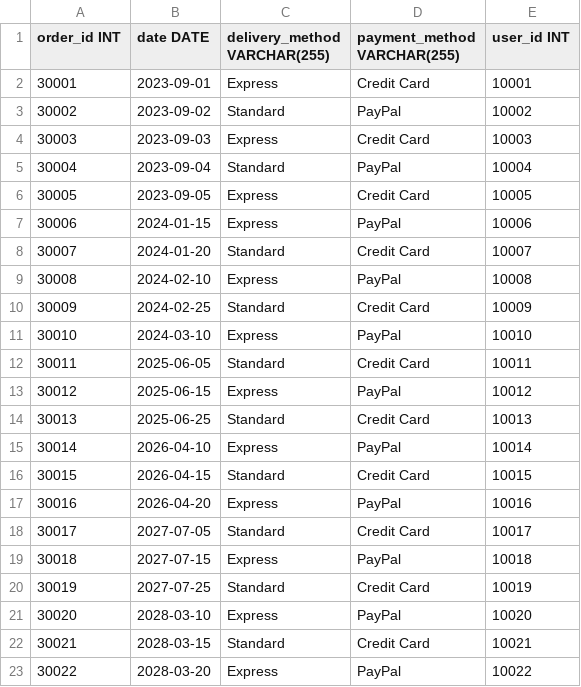
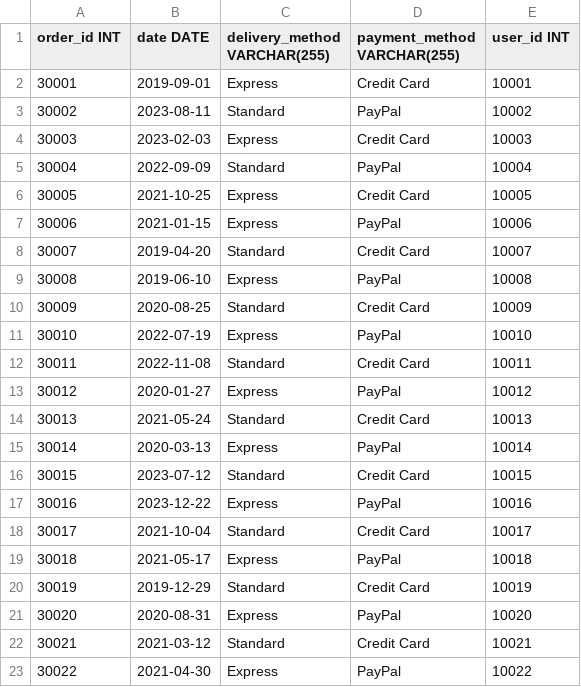
Before and after one commit to 125heracles123/e-commerce, a CSV file: webapp/dbInitialData/orders.csv, drawn as a sheet.

```diff
--- a/webapp/dbInitialData/orders.csv
+++ b/webapp/dbInitialData/orders.csv
@@ -1,23 +1,23 @@
 order_id INT,date DATE,delivery_method VARCHAR(255),payment_method VARCHAR(255),user_id INT
-30001,2023-09-01,Express,Credit Card,10001
-30002,2023-09-02,Standard,PayPal,10002
-30003,2023-09-03,Express,Credit Card,10003
-30004,2023-09-04,Standard,PayPal,10004
-30005,2023-09-05,Express,Credit Card,10005
-30006,2024-01-15,Express,PayPal,10006
-30007,2024-01-20,Standard,Credit Card,10007
-30008,2024-02-10,Express,PayPal,10008
-30009,2024-02-25,Standard,Credit Card,10009
-30010,2024-03-10,Express,PayPal,10010
-30011,2025-06-05,Standard,Credit Card,10011
-30012,2025-06-15,Express,PayPal,10012
-30013,2025-06-25,Standard,Credit Card,10013
-30014,2026-04-10,Express,PayPal,10014
-30015,2026-04-15,Standard,Credit Card,10015
-30016,2026-04-20,Express,PayPal,10016
-30017,2027-07-05,Standard,Credit Card,10017
-30018,2027-07-15,Express,PayPal,10018
-30019,2027-07-25,Standard,Credit Card,10019
-30020,2028-03-10,Express,PayPal,10020
-30021,2028-03-15,Standard,Credit Card,10021
-30022,2028-03-20,Express,PayPal,10022
+30001,2019-09-01,Express,Credit Card,10001
+30002,2023-08-11,Standard,PayPal,10002
+30003,2023-02-03,Express,Credit Card,10003
+30004,2022-09-09,Standard,PayPal,10004
+30005,2021-10-25,Express,Credit Card,10005
+30006,2021-01-15,Express,PayPal,10006
+30007,2019-04-20,Standard,Credit Card,10007
+30008,2019-06-10,Express,PayPal,10008
+30009,2020-08-25,Standard,Credit Card,10009
+30010,2022-07-19,Express,PayPal,10010
+30011,2022-11-08,Standard,Credit Card,10011
+30012,2020-01-27,Express,PayPal,10012
+30013,2021-05-24,Standard,Credit Card,10013
+30014,2020-03-13,Express,PayPal,10014
+30015,2023-07-12,Standard,Credit Card,10015
+30016,2023-12-22,Express,PayPal,10016
+30017,2021-10-04,Standard,Credit Card,10017
+30018,2021-05-17,Express,PayPal,10018
+30019,2019-12-29,Standard,Credit Card,10019
+30020,2020-08-31,Express,PayPal,10020
+30021,2021-03-12,Standard,Credit Card,10021
+30022,2021-04-30,Express,PayPal,10022
```
Also changed, not shown: webapp/dbInitialData/order_item.csv, 1 other file.
